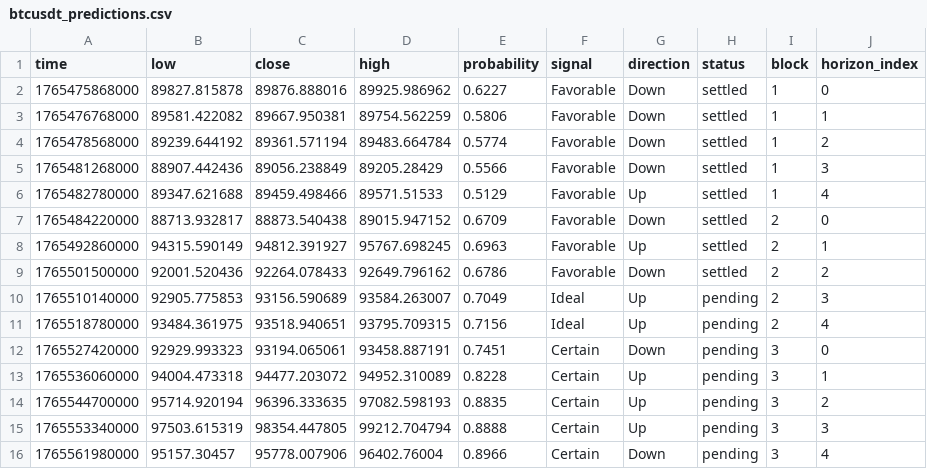
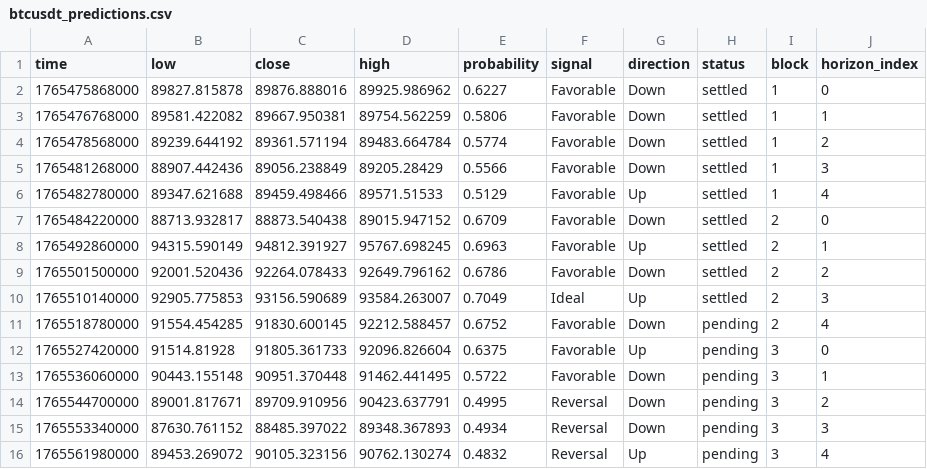
Before and after one commit to Cipherion-Market-Research/abacus-trading-view, a CSV file: data/crypto/btcusdt_predictions.csv, drawn as a sheet.

```diff
--- a/data/crypto/btcusdt_predictions.csv
+++ b/data/crypto/btcusdt_predictions.csv
@@ -9,8 +9,8 @@ time,low,close,high,probability,signal,direction,status,block,horizon_index
 1765501500000,92001.520436,92264.078433,92649.796162,0.6786,Favorable,Down,settled,2,2
-1765510140000,92905.775853,93156.590689,93584.263007,0.7049,Ideal,Up,pending,2,3
-1765518780000,93484.361975,93518.940651,93795.709315,0.7156,Ideal,Up,pending,2,4
-1765527420000,92929.993323,93194.065061,93458.887191,0.7451,Certain,Down,pending,3,0
-1765536060000,94004.473318,94477.203072,94952.310089,0.8228,Certain,Up,pending,3,1
-1765544700000,95714.920194,96396.333635,97082.598193,0.8835,Certain,Up,pending,3,2
-1765553340000,97503.615319,98354.447805,99212.704794,0.8888,Certain,Up,pending,3,3
-1765561980000,95157.30457,95778.007906,96402.76004,0.8966,Certain,Down,pending,3,4
+1765510140000,92905.775853,93156.590689,93584.263007,0.7049,Ideal,Up,settled,2,3
+1765518780000,91554.454285,91830.600145,92212.588457,0.6752,Favorable,Down,pending,2,4
+1765527420000,91514.81928,91805.361733,92096.826604,0.6375,Favorable,Up,pending,3,0
+1765536060000,90443.155148,90951.370448,91462.441495,0.5722,Favorable,Down,pending,3,1
+1765544700000,89001.817671,89709.910956,90423.637791,0.4995,Reversal,Down,pending,3,2
+1765553340000,87630.761152,88485.397022,89348.367893,0.4934,Reversal,Down,pending,3,3
+1765561980000,89453.269072,90105.323156,90762.130274,0.4832,Reversal,Up,pending,3,4
```
Also changed, not shown: data/crypto/dotusdt_predictions.csv, data/crypto/tonusdt_predictions.csv, 11 other files.
